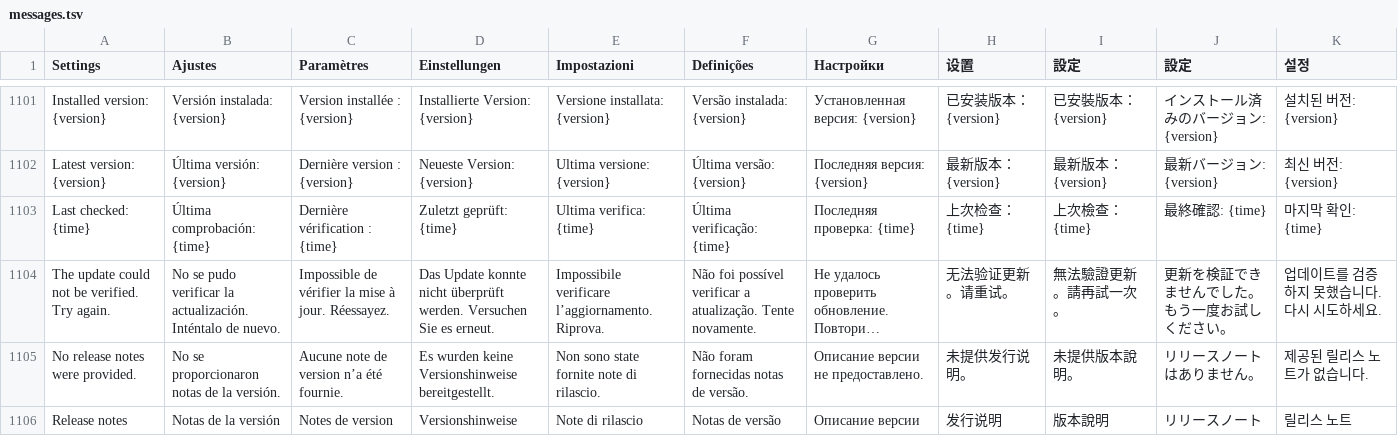
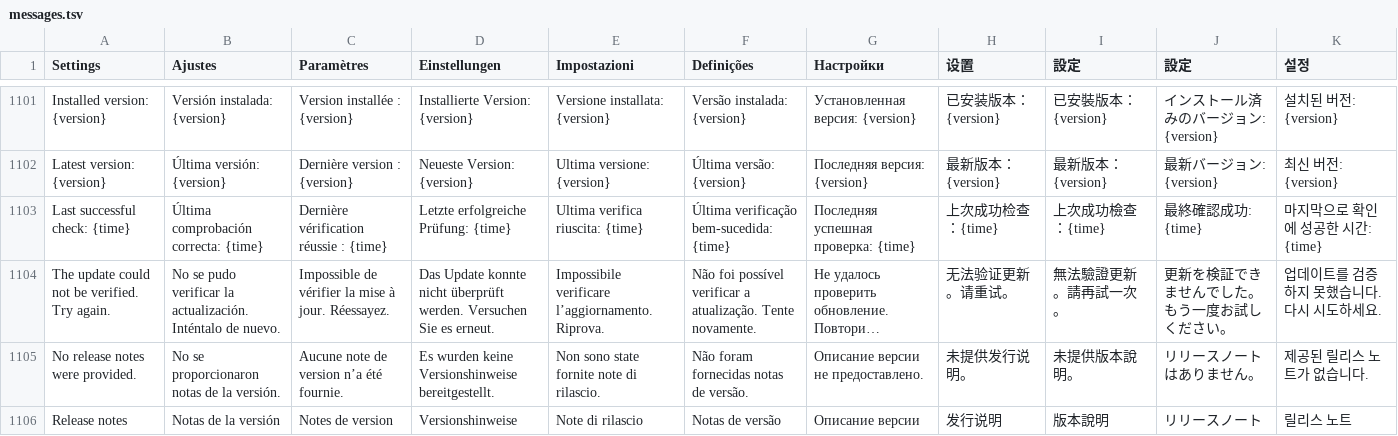
Before and after one commit to teng-lin/patina-iptv, a TSV file: crates/iptv-presentation/src/i18n/messages.tsv, drawn as a sheet; only a part is shown, gaps mark what is left out; long unchanged cells end in …; removed rows and columns are numbered as before the commit, all else as after; the diff names each change by its address in the sheet, - before the commit and + after, or states it on an @@ line.

```diff
--- a/crates/iptv-presentation/src/i18n/messages.tsv
+++ b/crates/iptv-presentation/src/i18n/messages.tsv
-row 1103: Last checked: {time} | Última comprobación: {time} | Dernière vérification : {time} | Zuletzt geprüft: {time} | Ultima verifica: {time} | Última verificação: {time} | Последняя проверка: {time} | 上次检查：{time} | 上次檢查：{time} | 最終確認: {time} | 마지막 확인: {time}
+row 1103: Last successful check: {time} | Última comprobación correcta: {time} | Dernière vérification réussie : {time} | Letzte erfolgreiche Prüfung: {time} | Ultima verifica riuscita: {time} | Última verificação bem-sucedida: {time} | Последняя успешная проверка: {time} | 上次成功检查：{time} | 上次成功檢查：{time} | 最終確認成功: {time} | 마지막으로 확인에 성공한 시간: {time}
```
Also changed, not shown: 13 other files.
